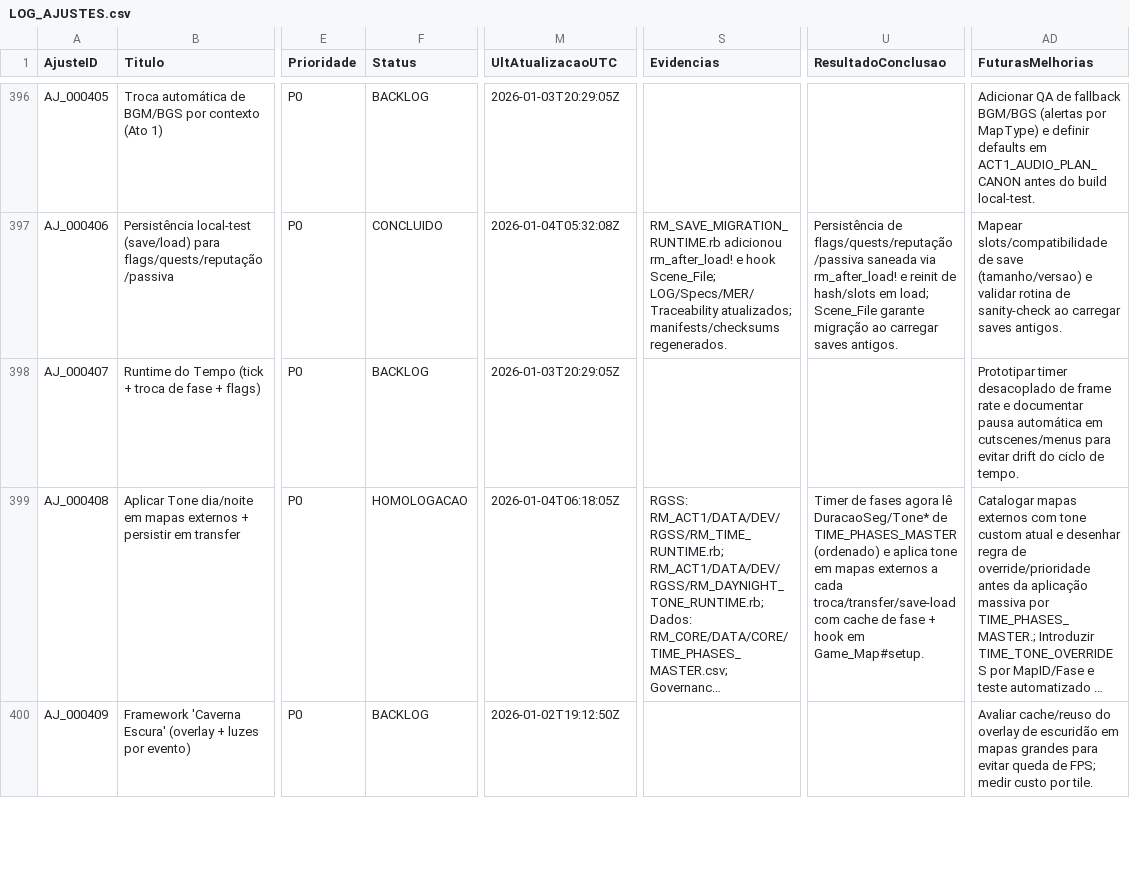
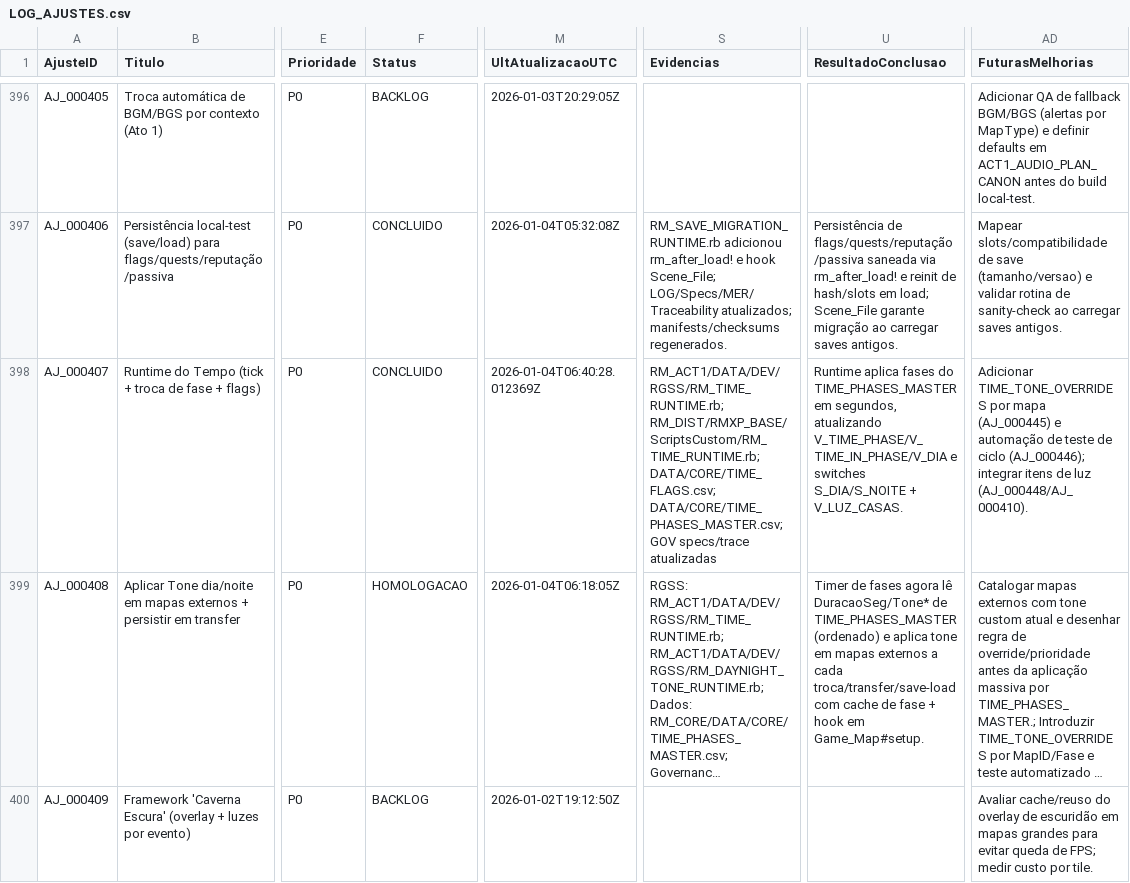
Before and after one commit to MartinFMelcop/Adventures_Unleashed_Rave_Master_Project, a CSV file: RM_QA/DATA/QA/LOG_AJUSTES.csv, drawn as a sheet; only a part is shown, gaps mark what is left out; long unchanged cells end in …; the diff covers the shown part only; the diff names each change by its address in the sheet, - before the commit and + after, or states it on an @@ line.

Commit message:
AJ_000407: sync time runtime with phase flags

```diff
--- a/RM_QA/DATA/QA/LOG_AJUSTES.csv
+++ b/RM_QA/DATA/QA/LOG_AJUSTES.csv
-F398 (Status): BACKLOG
+F398 (Status): CONCLUIDO
-M398 (UltAtualizacaoUTC): 2026-01-03T20:29:05Z
+M398 (UltAtualizacaoUTC): 2026-01-04T06:40:28.012369Z
-S398 (Evidencias): (empty)
+S398 (Evidencias): RM_ACT1/DATA/DEV/RGSS/RM_TIME_RUNTIME.rb; RM_DIST/RMXP_BASE/ScriptsCustom/RM_TIME_RUNTIME.rb; DATA/CORE/TIME_FLAGS.csv; DATA/CORE/TIME_PHASES_MASTER.csv; GOV specs/trace atualizadas
-U398 (ResultadoConclusao): (empty)
+U398 (ResultadoConclusao): Runtime aplica fases do TIME_PHASES_MASTER em segundos, atualizando V_TIME_PHASE/V_TIME_IN_PHASE/V_DIA e switches S_DIA/S_NOITE + V_LUZ_CASAS.
-AD398 (FuturasMelhorias): Prototipar timer desacoplado de frame rate e documentar pausa automática em cutscenes/menus para evitar drift do ciclo de tempo.
+AD398 (FuturasMelhorias): Adicionar TIME_TONE_OVERRIDES por mapa (AJ_000445) e automação de teste de ciclo (AJ_000446); integrar itens de luz (AJ_000448/AJ_000410).
```
Also changed, not shown: 1 added row elsewhere in this file, RM_ACT1/DATA/DATA_INDEX.csv, RM_CORE/DATA/GOV/MER_AI.csv, 12 other files.
